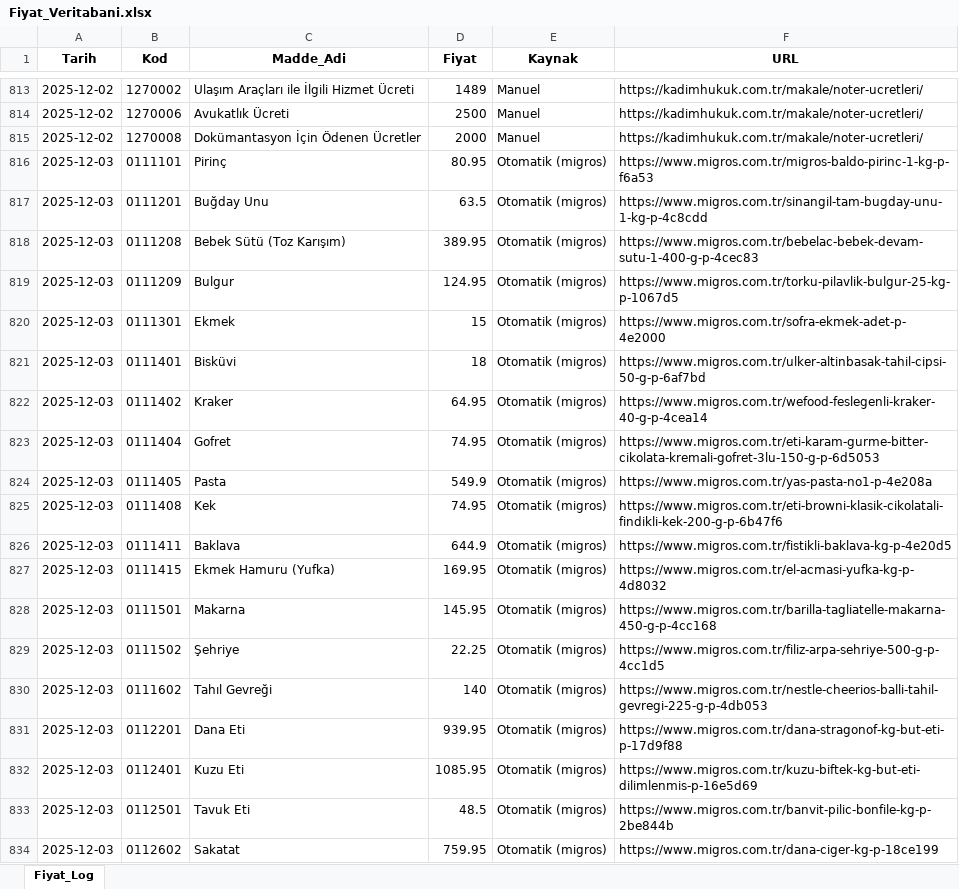
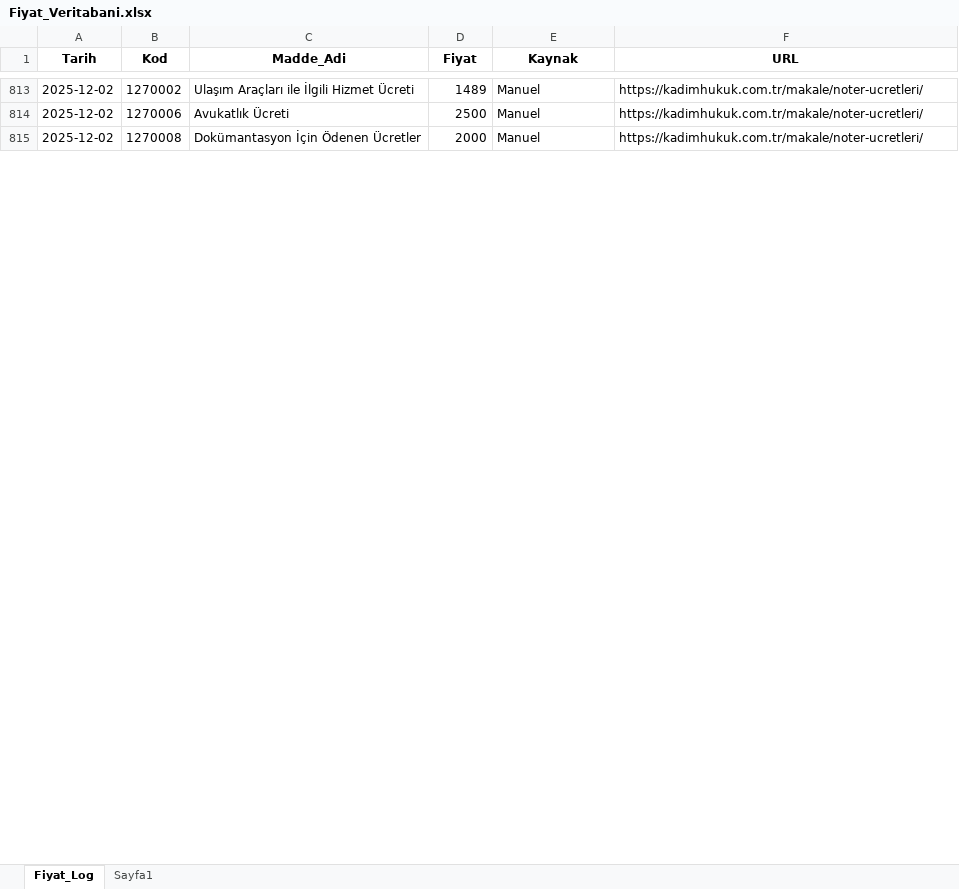
Before and after one commit to fatiharslan21/ENFLASYON-GIDA, an Excel workbook: Fiyat_Veritabani.xlsx, sheet Fiyat_Log, drawn as a sheet; only a part is shown, gaps mark what is left out; values as stored, in another font and other column widths than the file's, no borders; the diff covers the shown part only; the diff names each change by its address in the sheet, - before the commit and + after, or states it on an @@ line.

```diff
--- a/Fiyat_Veritabani.xlsx (sheet Fiyat_Log)
+++ b/Fiyat_Veritabani.xlsx (sheet Fiyat_Log)
+sheet tab: Sayfa1
-row 816: 2025-12-03 | 0111101 | Pirinç | 80.95 | Otomatik (migros) | https://www.migros.com.tr/migros-baldo-pirinc-1-kg-p-f6a53
-row 817: 2025-12-03 | 0111201 | Buğday Unu | 63.5 | Otomatik (migros) | https://www.migros.com.tr/sinangil-tam-bugday-unu-1-kg-p-4c8cdd
-row 818: 2025-12-03 | 0111208 | Bebek Sütü (Toz Karışım) | 389.95 | Otomatik (migros) | https://www.migros.com.tr/bebelac-bebek-devam-sutu-1-400-g-p-4cec83
-row 819: 2025-12-03 | 0111209 | Bulgur | 124.95 | Otomatik (migros) | https://www.migros.com.tr/torku-pilavlik-bulgur-25-kg-p-1067d5
-row 820: 2025-12-03 | 0111301 | Ekmek | 15 | Otomatik (migros) | https://www.migros.com.tr/sofra-ekmek-adet-p-4e2000
-row 821: 2025-12-03 | 0111401 | Bisküvi | 18 | Otomatik (migros) | https://www.migros.com.tr/ulker-altinbasak-tahil-cipsi-50-g-p-6af7bd
-row 822: 2025-12-03 | 0111402 | Kraker | 64.95 | Otomatik (migros) | https://www.migros.com.tr/wefood-feslegenli-kraker-40-g-p-4cea14
-row 823: 2025-12-03 | 0111404 | Gofret | 74.95 | Otomatik (migros) | https://www.migros.com.tr/eti-karam-gurme-bitter-cikolata-kremali-gofret-3lu-150-g-p-6d5053
-row 824: 2025-12-03 | 0111405 | Pasta | 549.9 | Otomatik (migros) | https://www.migros.com.tr/yas-pasta-no1-p-4e208a
-row 825: 2025-12-03 | 0111408 | Kek | 74.95 | Otomatik (migros) | https://www.migros.com.tr/eti-browni-klasik-cikolatali-findikli-kek-200-g-p-6b47f6
-row 826: 2025-12-03 | 0111411 | Baklava | 644.9 | Otomatik (migros) | https://www.migros.com.tr/fistikli-baklava-kg-p-4e20d5
-row 827: 2025-12-03 | 0111415 | Ekmek Hamuru (Yufka) | 169.95 | Otomatik (migros) | https://www.migros.com.tr/el-acmasi-yufka-kg-p-4d8032
-row 828: 2025-12-03 | 0111501 | Makarna | 145.95 | Otomatik (migros) | https://www.migros.com.tr/barilla-tagliatelle-makarna-450-g-p-4cc168
-row 829: 2025-12-03 | 0111502 | Şehriye | 22.25 | Otomatik (migros) | https://www.migros.com.tr/filiz-arpa-sehriye-500-g-p-4cc1d5
-row 830: 2025-12-03 | 0111602 | Tahıl Gevreği | 140 | Otomatik (migros) | https://www.migros.com.tr/nestle-cheerios-balli-tahil-gevregi-225-g-p-4db053
-row 831: 2025-12-03 | 0112201 | Dana Eti | 939.95 | Otomatik (migros) | https://www.migros.com.tr/dana-stragonof-kg-but-eti-p-17d9f88
-row 832: 2025-12-03 | 0112401 | Kuzu Eti | 1085.95 | Otomatik (migros) | https://www.migros.com.tr/kuzu-biftek-kg-but-eti-dilimlenmis-p-16e5d69
-row 833: 2025-12-03 | 0112501 | Tavuk Eti | 48.5 | Otomatik (migros) | https://www.migros.com.tr/banvit-pilic-bonfile-kg-p-2be844b
-row 834: 2025-12-03 | 0112602 | Sakatat | 759.95 | Otomatik (migros) | https://www.migros.com.tr/dana-ciger-kg-p-18ce199
```
Also changed, not shown: 108 removed rows elsewhere in this sheet, 1 other file.
